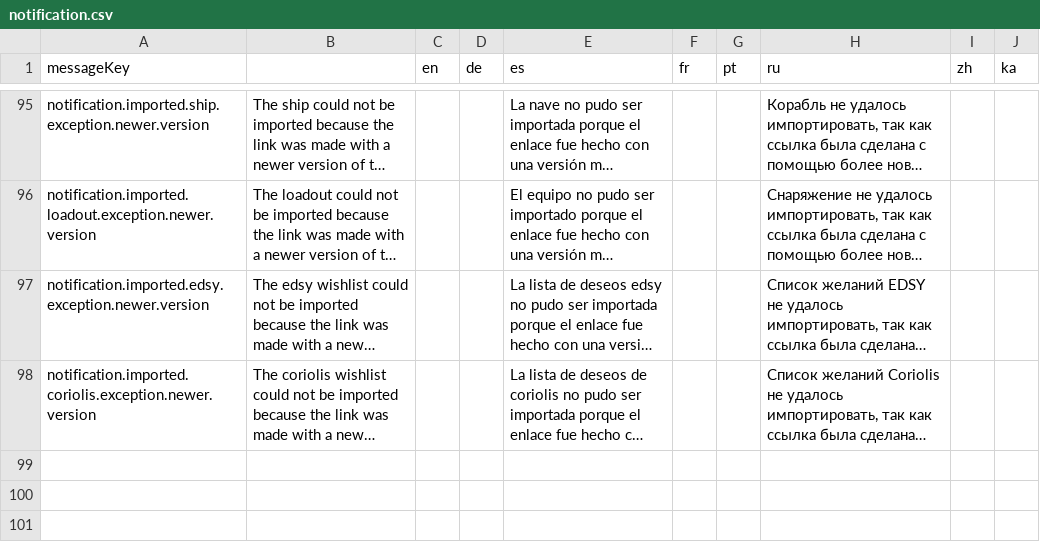
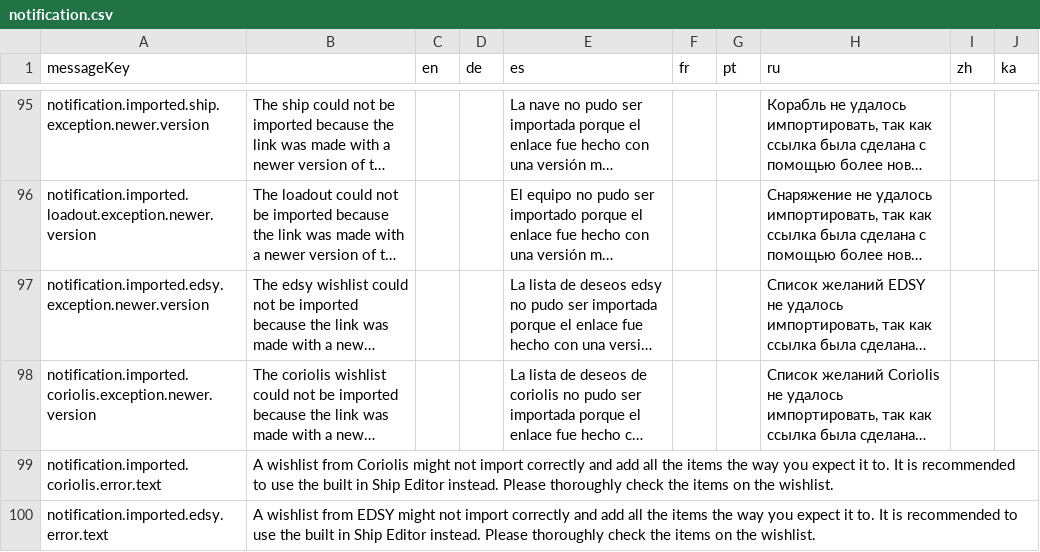
Before and after one commit to jixxed/ed-odyssey-materials-helper, a CSV file: application/src/main/resources/locale/notification.csv, drawn as a sheet; only a part is shown, gaps mark what is left out; long unchanged cells end in …; the diff names each change by its address in the sheet, - before the commit and + after, or states it on an @@ line.

Commit message:
add warning to wishlist import

```diff
--- a/application/src/main/resources/locale/notification.csv
+++ b/application/src/main/resources/locale/notification.csv
+row 99: notification.imported.coriolis.error.text | A wishlist from Coriolis might not import correctly and add all the items the way you expect it to. It is recommended to use the built in Ship Editor instead. Please thoroughly check the items on the wishlist.
+row 100: notification.imported.edsy.error.text | A wishlist from EDSY might not import correctly and add all the items the way you expect it to. It is recommended to use the built in Ship Editor instead. Please thoroughly check the items on the wishlist.
```
Also changed, not shown: 3 other files.
